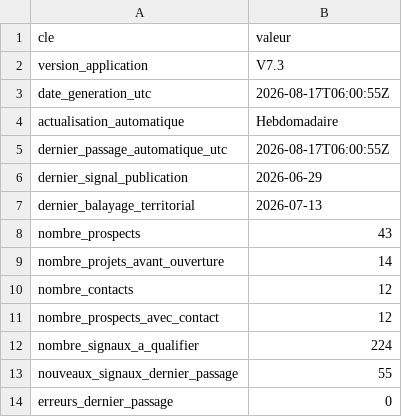
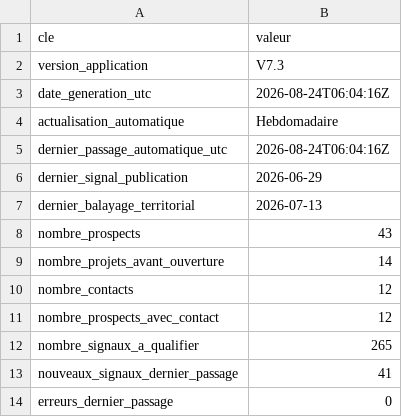
Before and after one commit to klemau84/radar-prospects, a CSV file: data/metadonnees_application.csv, drawn as a sheet.

```diff
--- a/data/metadonnees_application.csv
+++ b/data/metadonnees_application.csv
@@ -2,5 +2,5 @@
 version_application,V7.3
-date_generation_utc,2026-08-17T06:00:55Z
+date_generation_utc,2026-08-24T06:04:16Z
 actualisation_automatique,Hebdomadaire
-dernier_passage_automatique_utc,2026-08-17T06:00:55Z
+dernier_passage_automatique_utc,2026-08-24T06:04:16Z
 dernier_signal_publication,2026-06-29
@@ -11,4 +11,4 @@ nombre_contacts,12
 nombre_prospects_avec_contact,12
-nombre_signaux_a_qualifier,224
-nouveaux_signaux_dernier_passage,55
+nombre_signaux_a_qualifier,265
+nouveaux_signaux_dernier_passage,41
 erreurs_dernier_passage,0
```
Also changed, not shown: data/etat_donnees.csv, data/historique_mises_a_jour.csv, 4 other files.
